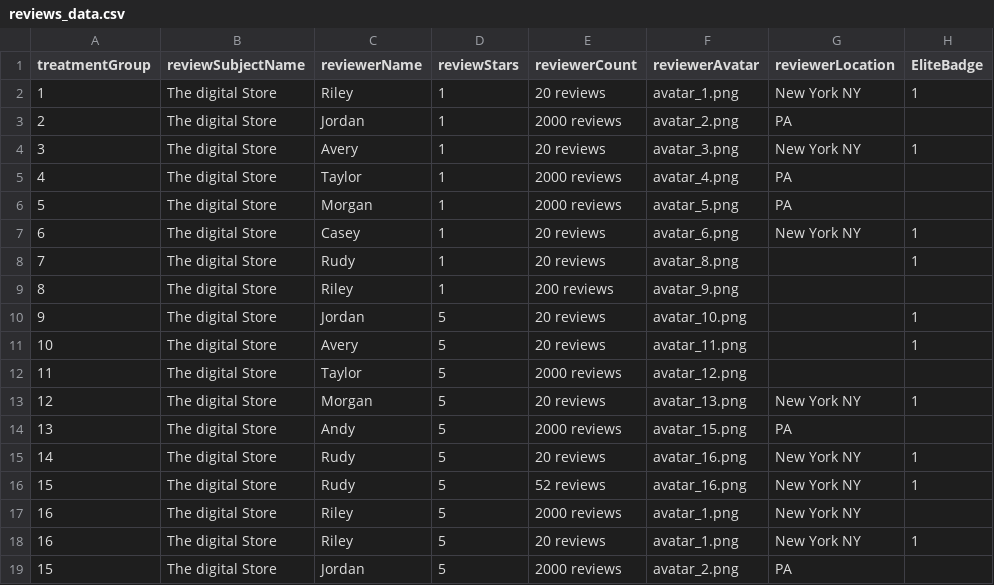
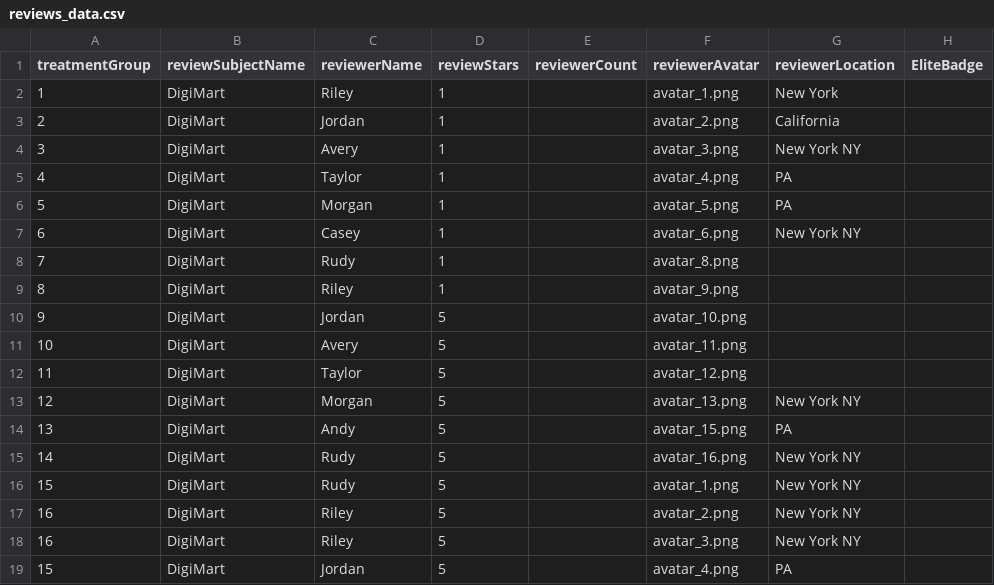
Before and after one commit to ProfNaama/RevDigitExpLab, a CSV file: static/surveyData/reviews_data.csv, drawn as a sheet; only a part is shown; the diff covers the shown part only; the diff names each change by its address in the sheet, - before the commit and + after, or states it on an @@ line.

Commit message:
updating reviews csv

```diff
--- a/static/surveyData/reviews_data.csv
+++ b/static/surveyData/reviews_data.csv
-B2:B19 (reviewSubjectName): The digital Store
+B2:B19 (reviewSubjectName): DigiMart
-E2 (reviewerCount): 20 reviews
+E2 (reviewerCount): (empty)
-G2 (reviewerLocation): New York NY
+G2 (reviewerLocation): New York
-H2 (EliteBadge): 1
+H2 (EliteBadge): (empty)
-E3 (reviewerCount): 2000 reviews
+E3 (reviewerCount): (empty)
-G3 (reviewerLocation): PA
+G3 (reviewerLocation): California
-E4 (reviewerCount): 20 reviews
+E4 (reviewerCount): (empty)
-H4 (EliteBadge): 1
+H4 (EliteBadge): (empty)
-E5:E6 (reviewerCount): 2000 reviews
+E5:E6 (reviewerCount): (empty)
-E7:E8 (reviewerCount): 20 reviews
+E7:E8 (reviewerCount): (empty)
-H7:H8 (EliteBadge): 1
+H7:H8 (EliteBadge): (empty)
-E9 (reviewerCount): 200 reviews
+E9 (reviewerCount): (empty)
-E10:E11 (reviewerCount): 20 reviews
+E10:E11 (reviewerCount): (empty)
-H10:H11 (EliteBadge): 1
+H10:H11 (EliteBadge): (empty)
-E12 (reviewerCount): 2000 reviews
+E12 (reviewerCount): (empty)
-E13 (reviewerCount): 20 reviews
+E13 (reviewerCount): (empty)
-H13 (EliteBadge): 1
+H13 (EliteBadge): (empty)
-E14 (reviewerCount): 2000 reviews
+E14 (reviewerCount): (empty)
-E15 (reviewerCount): 20 reviews
+E15 (reviewerCount): (empty)
-H15:H16 (EliteBadge): 1
+H15:H16 (EliteBadge): (empty)
-E16 (reviewerCount): 52 reviews
+E16 (reviewerCount): (empty)
-F16 (reviewerAvatar): avatar_16.png
+F16 (reviewerAvatar): avatar_1.png
-E17 (reviewerCount): 2000 reviews
+E17 (reviewerCount): (empty)
-F17 (reviewerAvatar): avatar_1.png
+F17 (reviewerAvatar): avatar_2.png
-E18 (reviewerCount): 20 reviews
+E18 (reviewerCount): (empty)
-F18 (reviewerAvatar): avatar_1.png
+F18 (reviewerAvatar): avatar_3.png
-H18 (EliteBadge): 1
+H18 (EliteBadge): (empty)
-E19 (reviewerCount): 2000 reviews
+E19 (reviewerCount): (empty)
-F19 (reviewerAvatar): avatar_2.png
+F19 (reviewerAvatar): avatar_4.png
```
Also changed, not shown: 51 edited cells elsewhere in this file.
